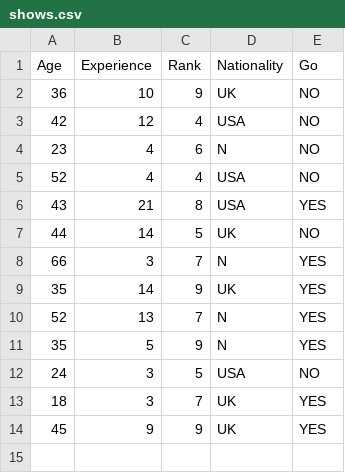
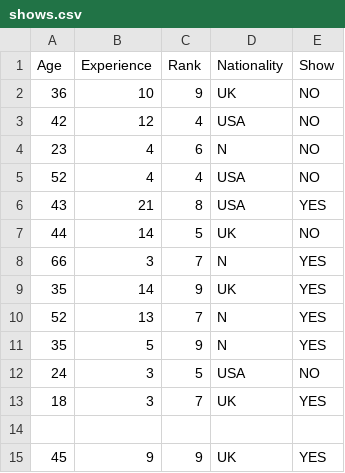
Before and after one commit to PhantomCodeGhost/SEM-4-NOTES, a CSV file: Python Files/shows.csv, drawn as a sheet.

Commit message:
Update shows.csv

```diff
--- a/Python Files/shows.csv
+++ b/Python Files/shows.csv
@@ -1,2 +1,2 @@
-Age,Experience,Rank,Nationality,Go
+Age,Experience,Rank,Nationality,Show
 36,10,9,UK,NO
@@ -13,2 +13,3 @@ Age,Experience,Rank,Nationality,Go
 18,3,7,UK,YES
+
 45,9,9,UK,YES
```
